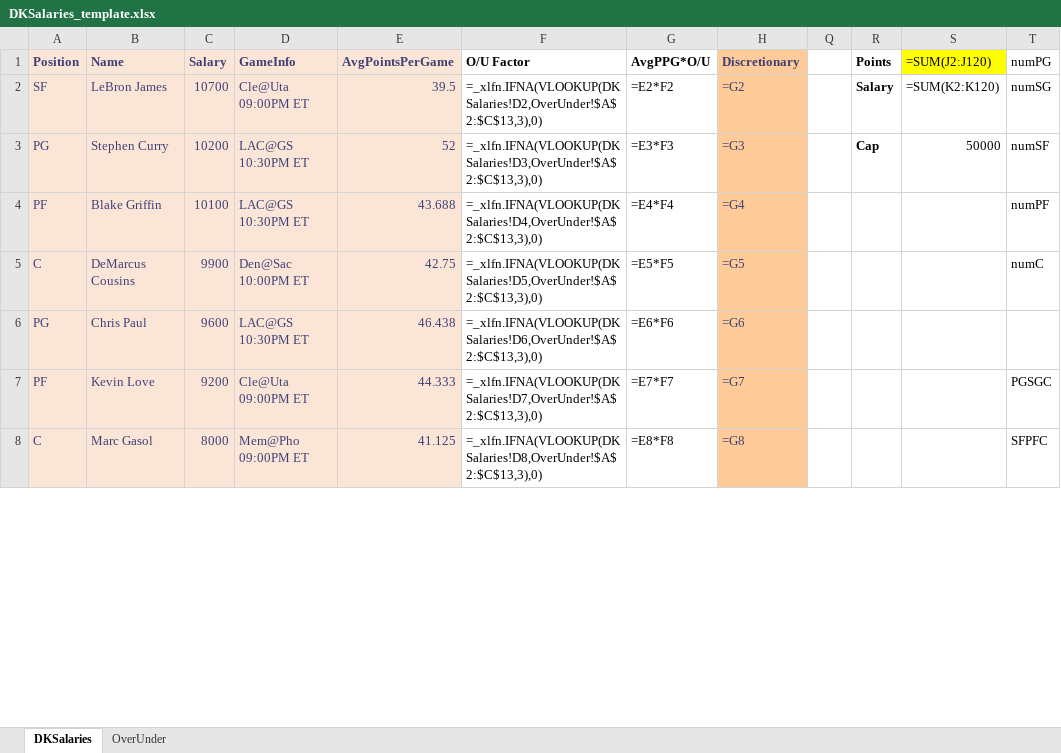
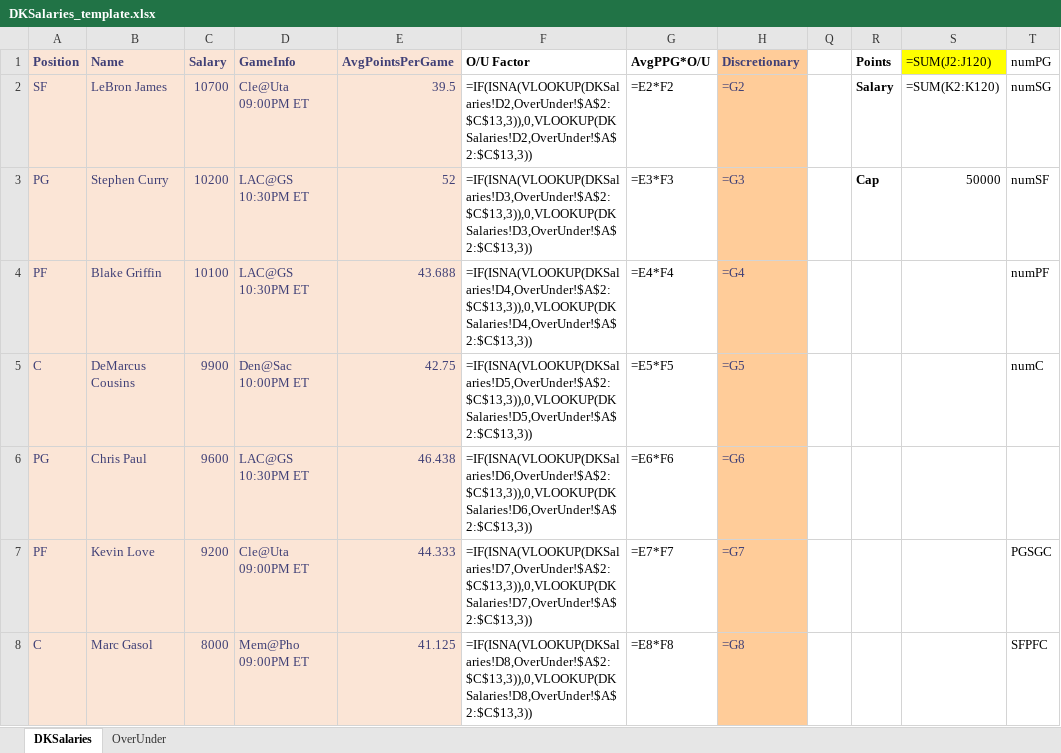
Before and after one commit to bksim/bball, an Excel workbook: DKSalaries_template.xlsx, sheet DKSalaries, drawn as a sheet; only a part is shown; values as stored, in another font and other column widths than the file's, no borders; formulas are shown in place of their values; conditional formats not drawn; the diff covers the shown part only; the diff names each change by its address in the sheet, - before the commit and + after, or states it on an @@ line.

```diff
--- a/DKSalaries_template.xlsx (sheet DKSalaries)
+++ b/DKSalaries_template.xlsx (sheet DKSalaries)
-F2 (O/U Factor): =_xlfn.IFNA(VLOOKUP(DKSalaries!D2,OverUnder!$A$2:$C$13,3),0)
+F2 (O/U Factor): =IF(ISNA(VLOOKUP(DKSalaries!D2,OverUnder!$A$2:$C$13,3)),0,VLOOKUP(DKSalaries!D2,OverUnder!$A$2:$C$13,3))
-F3 (O/U Factor): =_xlfn.IFNA(VLOOKUP(DKSalaries!D3,OverUnder!$A$2:$C$13,3),0)
+F3 (O/U Factor): =IF(ISNA(VLOOKUP(DKSalaries!D3,OverUnder!$A$2:$C$13,3)),0,VLOOKUP(DKSalaries!D3,OverUnder!$A$2:$C$13,3))
-F4 (O/U Factor): =_xlfn.IFNA(VLOOKUP(DKSalaries!D4,OverUnder!$A$2:$C$13,3),0)
+F4 (O/U Factor): =IF(ISNA(VLOOKUP(DKSalaries!D4,OverUnder!$A$2:$C$13,3)),0,VLOOKUP(DKSalaries!D4,OverUnder!$A$2:$C$13,3))
-F5 (O/U Factor): =_xlfn.IFNA(VLOOKUP(DKSalaries!D5,OverUnder!$A$2:$C$13,3),0)
+F5 (O/U Factor): =IF(ISNA(VLOOKUP(DKSalaries!D5,OverUnder!$A$2:$C$13,3)),0,VLOOKUP(DKSalaries!D5,OverUnder!$A$2:$C$13,3))
-F6 (O/U Factor): =_xlfn.IFNA(VLOOKUP(DKSalaries!D6,OverUnder!$A$2:$C$13,3),0)
+F6 (O/U Factor): =IF(ISNA(VLOOKUP(DKSalaries!D6,OverUnder!$A$2:$C$13,3)),0,VLOOKUP(DKSalaries!D6,OverUnder!$A$2:$C$13,3))
-F7 (O/U Factor): =_xlfn.IFNA(VLOOKUP(DKSalaries!D7,OverUnder!$A$2:$C$13,3),0)
+F7 (O/U Factor): =IF(ISNA(VLOOKUP(DKSalaries!D7,OverUnder!$A$2:$C$13,3)),0,VLOOKUP(DKSalaries!D7,OverUnder!$A$2:$C$13,3))
-F8 (O/U Factor): =_xlfn.IFNA(VLOOKUP(DKSalaries!D8,OverUnder!$A$2:$C$13,3),0)
+F8 (O/U Factor): =IF(ISNA(VLOOKUP(DKSalaries!D8,OverUnder!$A$2:$C$13,3)),0,VLOOKUP(DKSalaries!D8,OverUnder!$A$2:$C$13,3))
```
Also changed, not shown: 187 edited cells elsewhere in this sheet, 1 other file.
